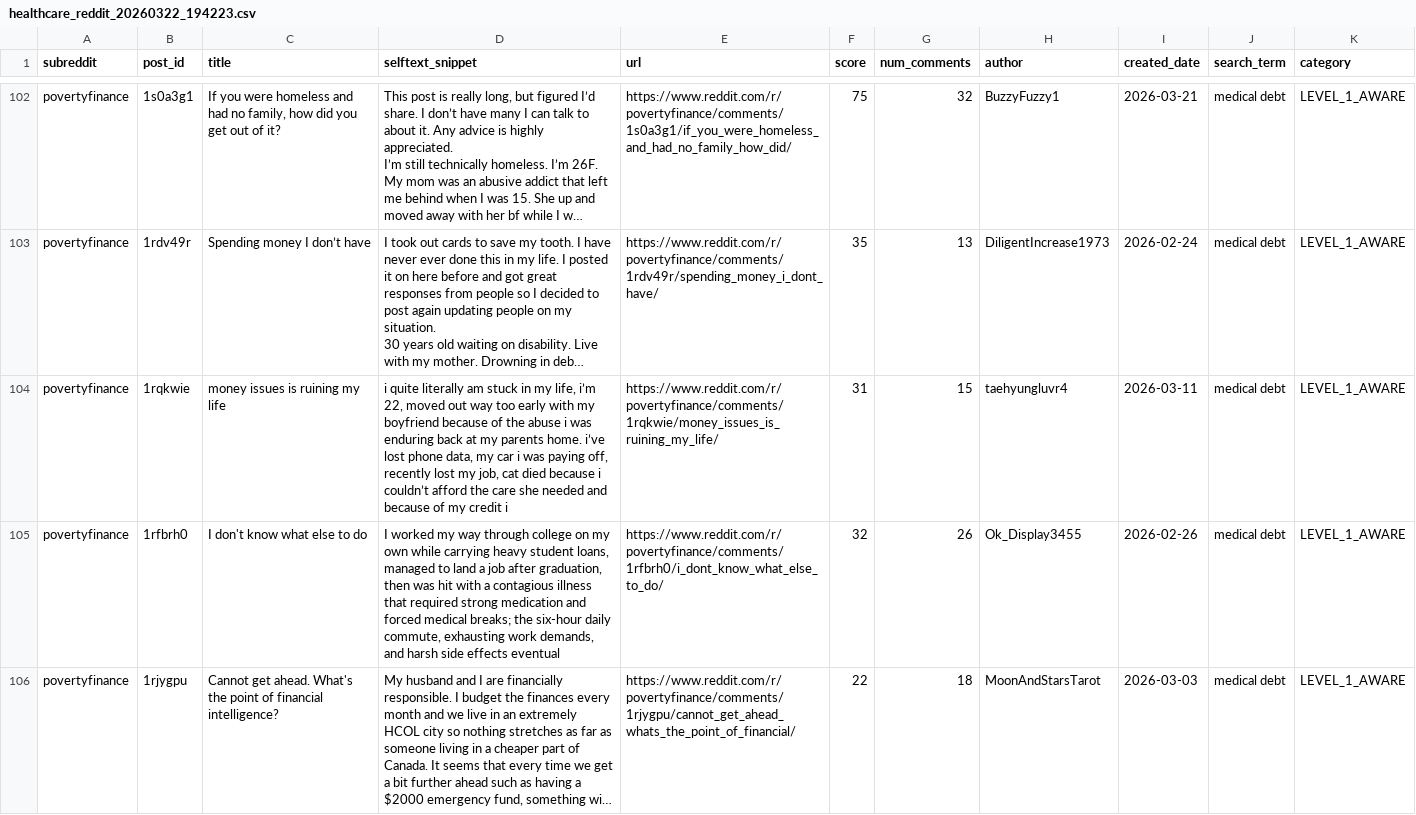
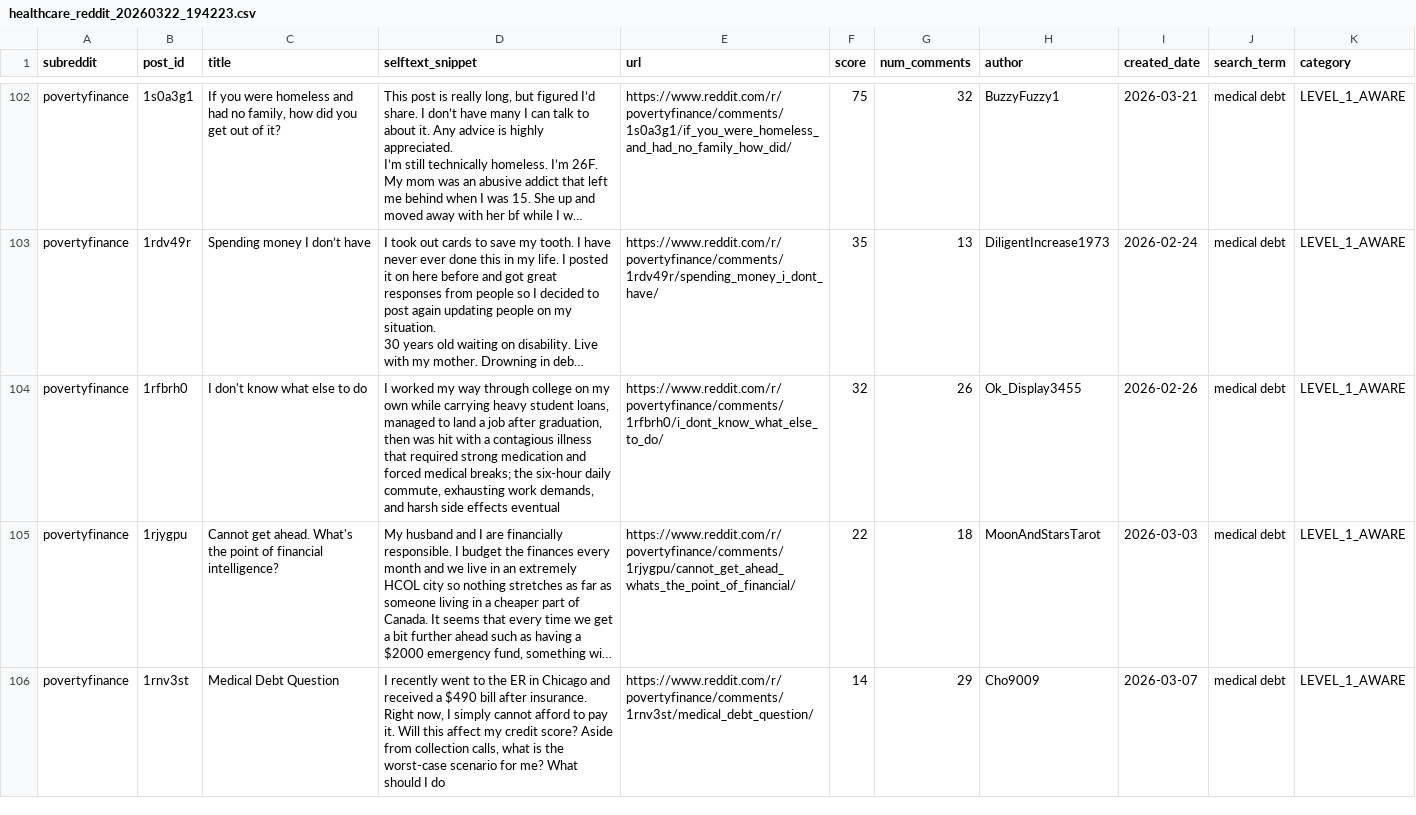
Before and after one commit to Surfrrosa/absurdity-index, a CSV file: data-collection/collected-data/healthcare_reddit_20260322_194223.csv, drawn as a sheet; only a part is shown, gaps mark what is left out; the shorter side is filled out with more unchanged rows; long unchanged cells end in …; the diff covers the shown part only; the diff names each change by its address in the sheet, - before the commit and + after, or states it on an @@ line.

```diff
--- a/data-collection/collected-data/healthcare_reddit_20260322_194223.csv
+++ b/data-collection/collected-data/healthcare_reddit_20260322_194223.csv
-row 104: povertyfinance | 1rqkwie | money issues is ruining my life | i quite literally am stuck in my life, i’m 22, moved out way too early with my boyfriend because of the abuse i was enduring back at my parents home. i’ve lost phone data, my car i was paying off, recently lost my job, cat died because i couldn’t afford the care she needed and because of my credit i | https://www.reddit.com/r/povertyfinance/comments/1rqkwie/money_issues_is_ruining_my_life/ | 31 | 15 | taehyungluvr4 | 2026-03-11 | medical debt | LEVEL_1_AWARE
```
Also changed, not shown: 3 removed rows elsewhere in this file, data-collection/collected-data/housing_despair_reddit_20260322_195504.csv, data-collection/collected-data/layoff_watch_reddit_20260322_200304.csv, 9 other files.
